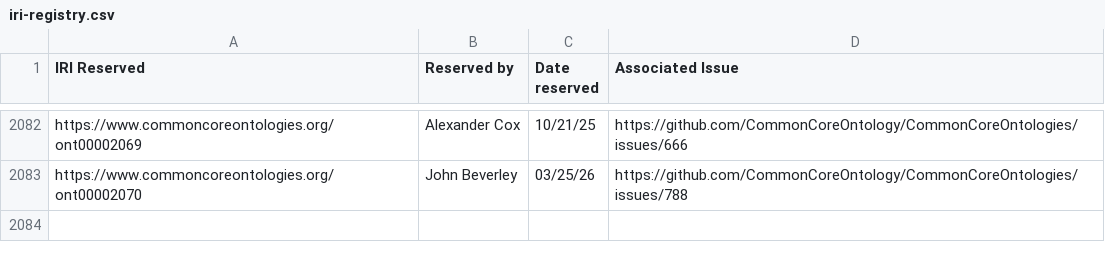
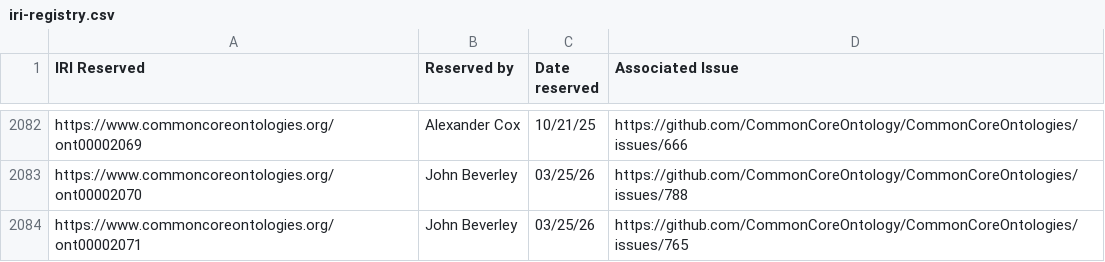
Before and after one commit to CommonCoreOntology/CommonCoreOntologies, a CSV file: documentation/contributing/iri-registry.csv, drawn as a sheet; only a part is shown, gaps mark what is left out.

Commit message:
registered term IRI

```diff
--- a/documentation/contributing/iri-registry.csv
+++ b/documentation/contributing/iri-registry.csv
@@ -2083 +2083,2 @@ https://www.commoncoreontologies.org/ont00002069,Alexander Cox,10/21/25,https://
 https://www.commoncoreontologies.org/ont00002070,John Beverley,03/25/26,https://github.com/CommonCoreOntology/CommonCoreOntologies/issues/788
+https://www.commoncoreontologies.org/ont00002071,John Beverley,03/25/26,https://github.com/CommonCoreOntology/CommonCoreOntologies/issues/765
```
